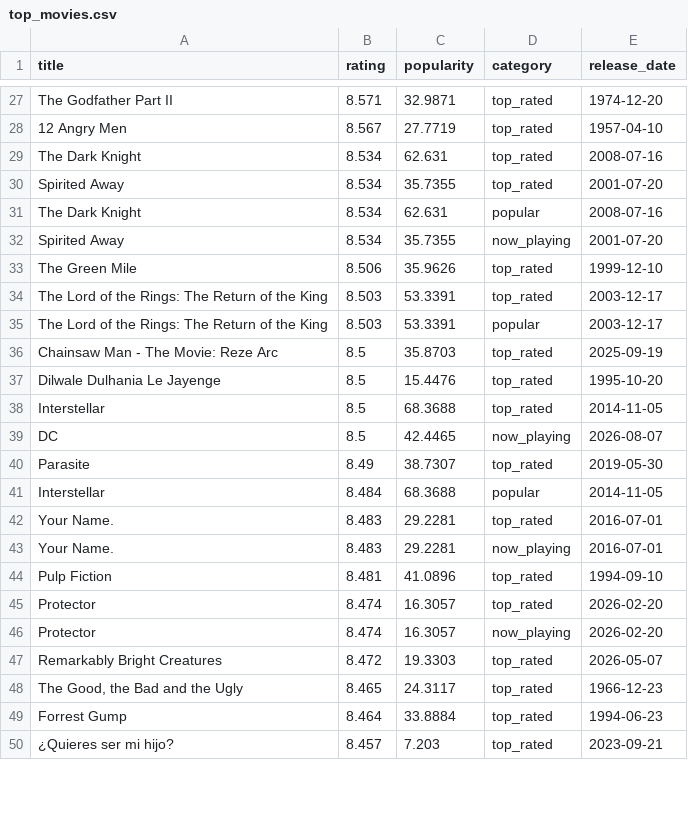
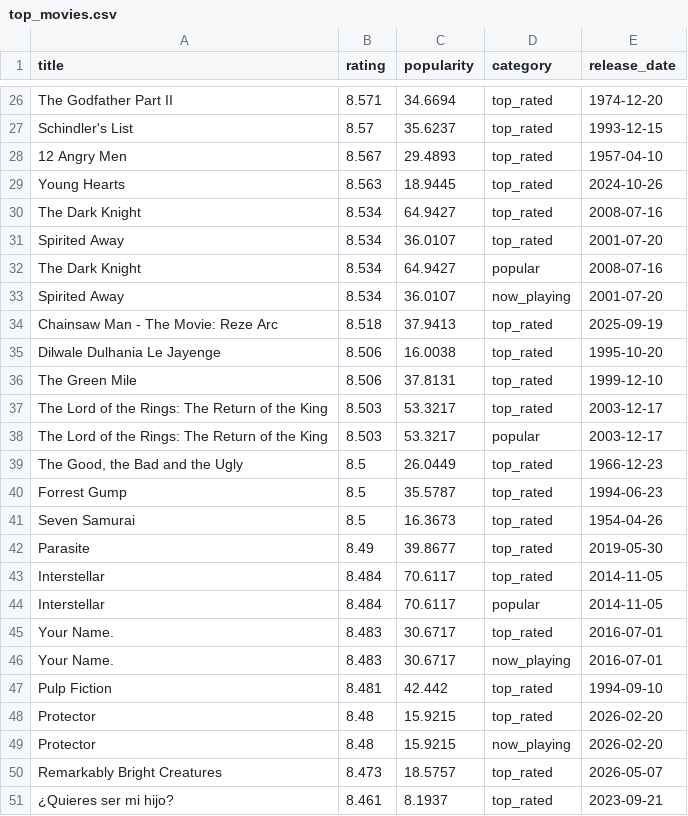
Before and after one commit to KOD-0101/movie-api-automation, a CSV file: top_movies.csv, drawn as a sheet; only a part is shown, gaps mark what is left out; removed rows and columns are numbered as before the commit, all else as after; the diff covers the shown part only; the diff names each change by its address in the sheet, - before the commit and + after, or states it on an @@ line.

```diff
--- a/top_movies.csv
+++ b/top_movies.csv
-C26 (popularity): 32.9871
+C26 (popularity): 34.6694
+row 27: Schindler's List | 8.57 | 35.6237 | top_rated | 1993-12-15
-C28 (popularity): 27.7719
+C28 (popularity): 29.4893
+row 29: Young Hearts | 8.563 | 18.9445 | top_rated | 2024-10-26
-C30 (popularity): 62.631
+C30 (popularity): 64.9427
-C31 (popularity): 35.7355
+C31 (popularity): 36.0107
-C32 (popularity): 62.631
+C32 (popularity): 64.9427
-C33 (popularity): 35.7355
+C33 (popularity): 36.0107
+row 34: Chainsaw Man - The Movie: Reze Arc | 8.518 | 37.9413 | top_rated | 2025-09-19
+row 35: Dilwale Dulhania Le Jayenge | 8.506 | 16.0038 | top_rated | 1995-10-20
-C36 (popularity): 35.9626
+C36 (popularity): 37.8131
-C37:C38 (popularity): 53.3391
+C37:C38 (popularity): 53.3217
-row 36: Chainsaw Man - The Movie: Reze Arc | 8.5 | 35.8703 | top_rated | 2025-09-19
-row 37: Dilwale Dulhania Le Jayenge | 8.5 | 15.4476 | top_rated | 1995-10-20
-row 38: Interstellar | 8.5 | 68.3688 | top_rated | 2014-11-05
-row 39: DC | 8.5 | 42.4465 | now_playing | 2026-08-07
+row 39: The Good, the Bad and the Ugly | 8.5 | 26.0449 | top_rated | 1966-12-23
+row 40: Forrest Gump | 8.5 | 35.5787 | top_rated | 1994-06-23
+row 41: Seven Samurai | 8.5 | 16.3673 | top_rated | 1954-04-26
-C42 (popularity): 38.7307
+C42 (popularity): 39.8677
+row 43: Interstellar | 8.484 | 70.6117 | top_rated | 2014-11-05
-C44 (popularity): 68.3688
+C44 (popularity): 70.6117
-C45:C46 (popularity): 29.2281
+C45:C46 (popularity): 30.6717
-C47 (popularity): 41.0896
+C47 (popularity): 42.442
-B48:B49 (rating): 8.474
+B48:B49 (rating): 8.48
-C48:C49 (popularity): 16.3057
+C48:C49 (popularity): 15.9215
-B50 (rating): 8.472
+B50 (rating): 8.473
-C50 (popularity): 19.3303
+C50 (popularity): 18.5757
-row 48: The Good, the Bad and the Ugly | 8.465 | 24.3117 | top_rated | 1966-12-23
-row 49: Forrest Gump | 8.464 | 33.8884 | top_rated | 1994-06-23
-B51 (rating): 8.457
+B51 (rating): 8.461
-C51 (popularity): 7.203
+C51 (popularity): 8.1937
```
Also changed, not shown: 6 added rows, 8 removed rows and 28 edited cells elsewhere in this file, 1 other file.
